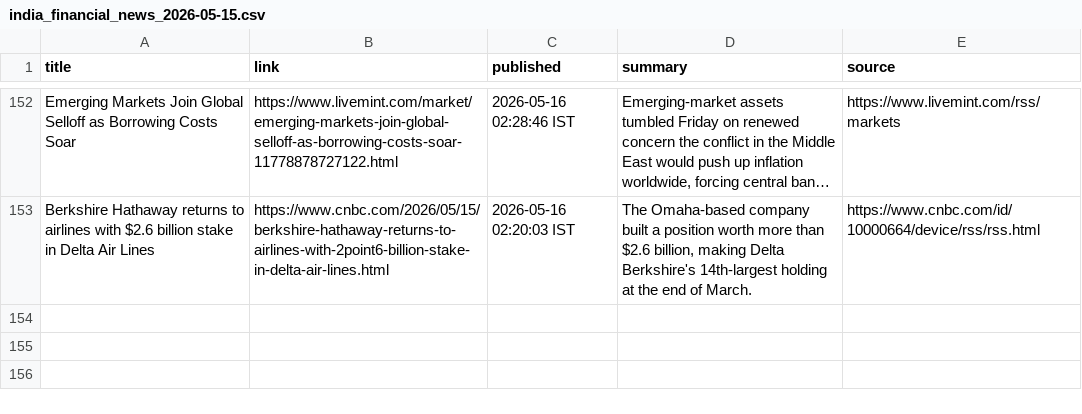
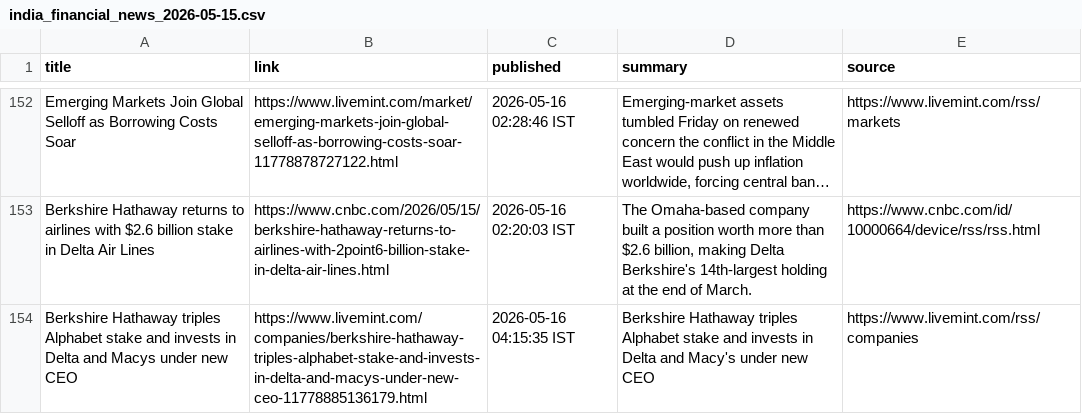
Before and after one commit to aarshrana007/Stock_Analysis, a CSV file: news_data/india_financial_news_2026-05-15.csv, drawn as a sheet; only a part is shown, gaps mark what is left out; long unchanged cells end in …; the diff names each change by its address in the sheet, - before the commit and + after, or states it on an @@ line.

```diff
--- a/news_data/india_financial_news_2026-05-15.csv
+++ b/news_data/india_financial_news_2026-05-15.csv
+row 154: Berkshire Hathaway triples Alphabet stake and invests in Delta and Macys under new CEO | https://www.livemint.com/companies/berkshire-hathaway-triples-alphabet-stake-and-invests-in-delta-and-macys-under-new-ceo-11778885136179.html | 2026-05-16 04:15:35 IST | Berkshire Hathaway triples Alphabet stake and invests in Delta and Macy's under new CEO | https://www.livemint.com/rss/companies
```
Also changed, not shown: 1 other file.
